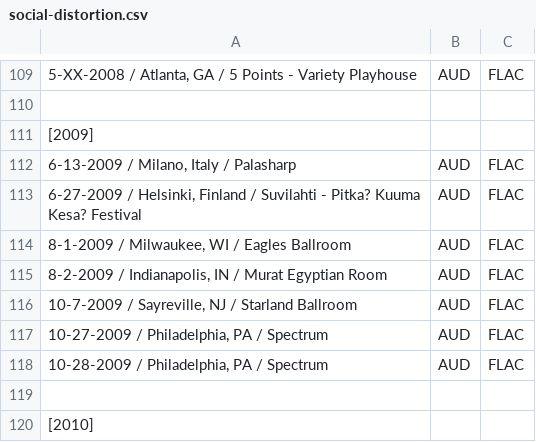
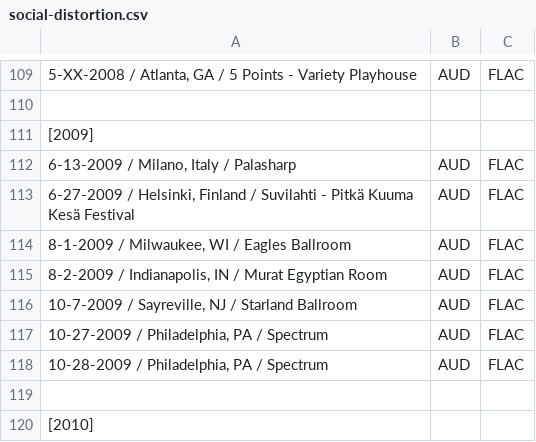
Before and after one commit to dudethatsclassic/shynomi-archive, a CSV file: artists/social-distortion.csv, drawn as a sheet; only a part is shown, gaps mark what is left out; the diff names each change by its address in the sheet, - before the commit and + after, or states it on an @@ line.

Commit message:
Auto-export CSV: SOCIAL DISTORTION

```diff
--- a/artists/social-distortion.csv
+++ b/artists/social-distortion.csv
-A113: …Suvilahti - Pitka? Kuuma Kesa? Festival
+A113: …Suvilahti - Pitkä Kuuma Kesä Festival
```
